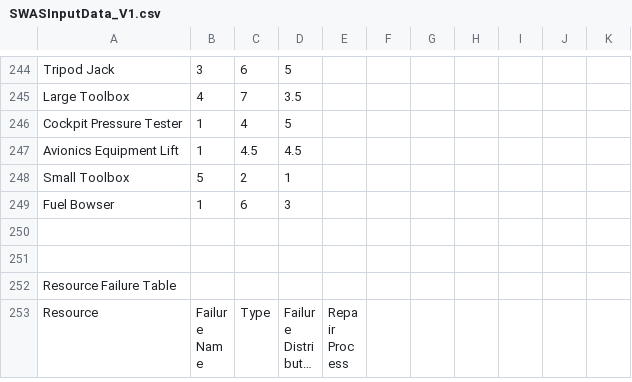
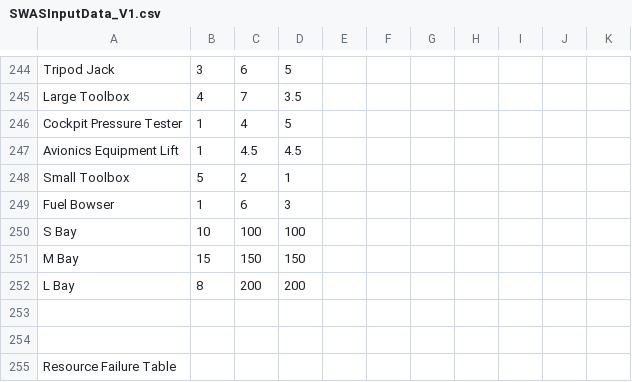
Before and after one commit to jsmit018/Capstone_SWAS, a CSV file: SWAS/SWASInputData_V1.csv, drawn as a sheet; only a part is shown, gaps mark what is left out; the shorter side is filled out with more unchanged rows; long unchanged cells end in ….

Commit message:
added bays to resource table

```diff
--- a/SWAS/SWASInputData_V1.csv
+++ b/SWAS/SWASInputData_V1.csv
@@ -249,2 +249,5 @@ Small Toolbox,5,2,1,,,,,,,
 Fuel Bowser,1,6,3,,,,,,,
+S Bay,10,100,100,,,,,,,
+M Bay,15,150,150,,,,,,,
+L Bay,8,200,200,,,,,,,
 ,,,,,,,,,,
```
